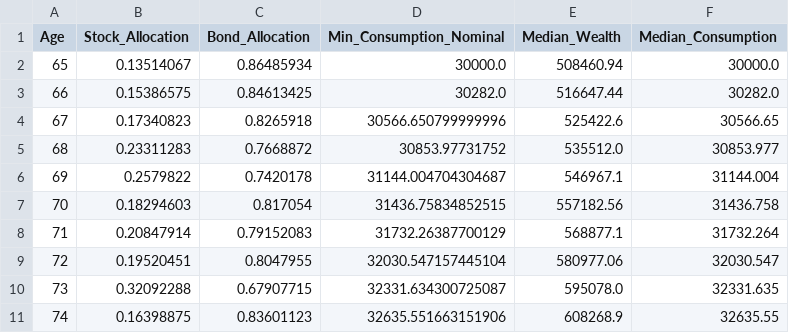
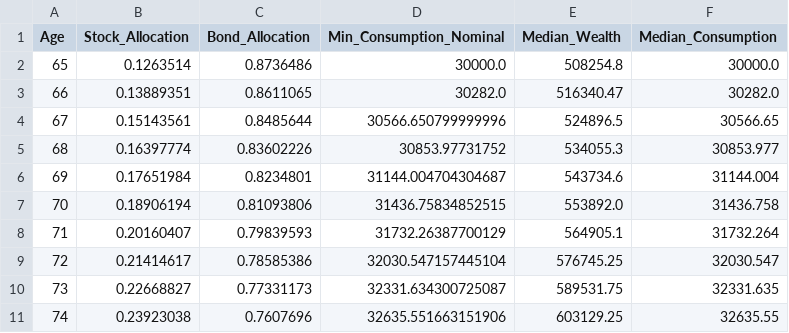
Before and after one commit to Creykish/MADS-Project, a CSV file: Code/Time Responsive Policy/optimal_allocation_results.csv, drawn as a sheet; only a part is shown; the diff covers the shown part only.

```diff
--- a/Code/Time Responsive Policy/optimal_allocation_results.csv
+++ b/Code/Time Responsive Policy/optimal_allocation_results.csv
@@ -1,11 +1,11 @@
 Age,Stock_Allocation,Bond_Allocation,Min_Consumption_Nominal,Median_Wealth,Median_Consumption
-65,0.13514067,0.86485934,30000.0,508460.94,30000.0
-66,0.15386575,0.84613425,30282.0,516647.44,30282.0
-67,0.17340823,0.8265918,30566.650799999996,525422.6,30566.65
-68,0.23311283,0.7668872,30853.97731752,535512.0,30853.977
-69,0.2579822,0.7420178,31144.004704304687,546967.1,31144.004
-70,0.18294603,0.817054,31436.75834852515,557182.56,31436.758
-71,0.20847914,0.79152083,31732.26387700129,568877.1,31732.264
-72,0.19520451,0.8047955,32030.547157445104,580977.06,32030.547
-73,0.32092288,0.67907715,32331.634300725087,595078.0,32331.635
-74,0.16398875,0.83601123,32635.551663151906,608268.9,32635.55
+65,0.1263514,0.8736486,30000.0,508254.8,30000.0
+66,0.13889351,0.8611065,30282.0,516340.47,30282.0
+67,0.15143561,0.8485644,30566.650799999996,524896.5,30566.65
+68,0.16397774,0.83602226,30853.97731752,534055.3,30853.977
+69,0.17651984,0.8234801,31144.004704304687,543734.6,31144.004
+70,0.18906194,0.81093806,31436.75834852515,553892.0,31436.758
+71,0.20160407,0.79839593,31732.26387700129,564905.1,31732.264
+72,0.21414617,0.78585386,32030.547157445104,576745.25,32030.547
+73,0.22668827,0.77331173,32331.634300725087,589531.75,32331.635
+74,0.23923038,0.7607696,32635.551663151906,603129.25,32635.55
```
Also changed, not shown: 106 edited cells elsewhere in this file, 21 other files.
